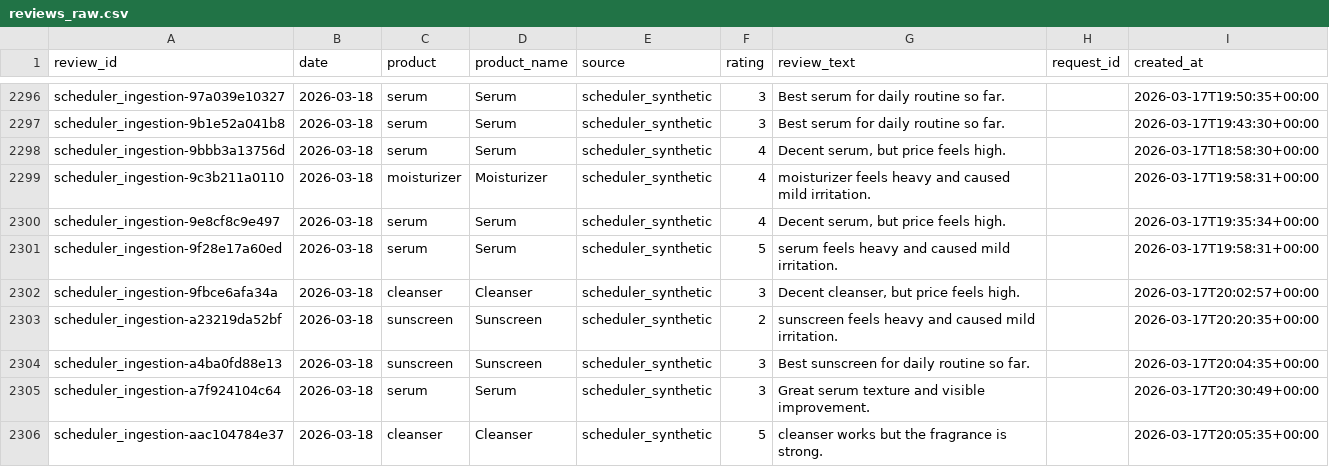
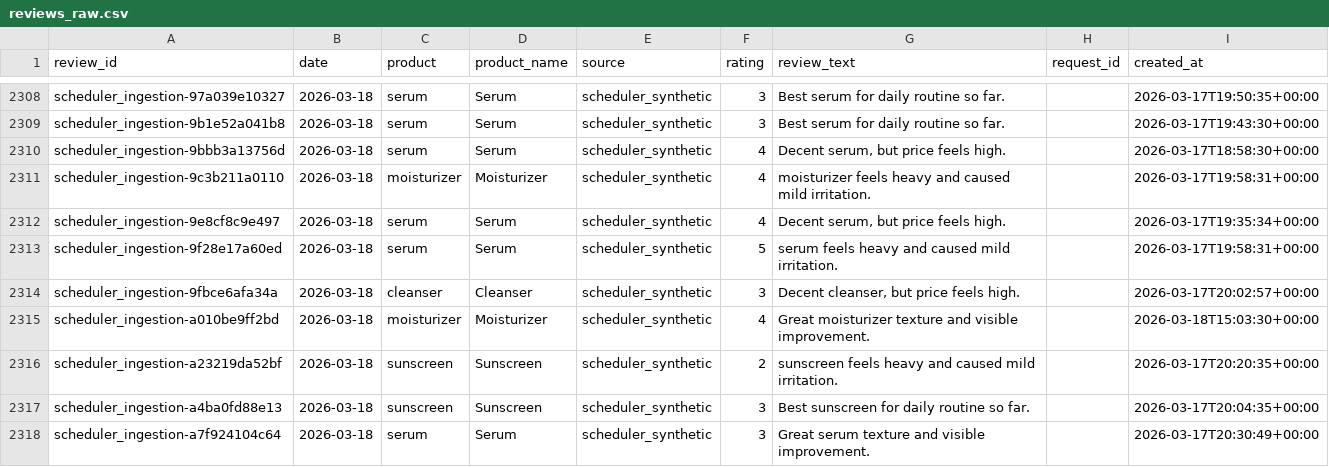
Before and after one commit to Infosys-Intership-6-0/AI-Powered-Market-Trend-Consumer-Sentiment-Forecaster, a CSV file: data/raw/reviews_raw.csv, drawn as a sheet; only a part is shown, gaps mark what is left out; the shorter side is filled out with more unchanged rows; the diff covers the shown part only; the diff names each change by its address in the sheet, - before the commit and + after, or states it on an @@ line.

```diff
--- a/data/raw/reviews_raw.csv
+++ b/data/raw/reviews_raw.csv
+row 2315: scheduler_ingestion-a010be9ff2bd | 2026-03-18 | moisturizer | Moisturizer | scheduler_synthetic | 4 | Great moisturizer texture and visible improvement. |  | 2026-03-18T15:03:30+00:00
```
Also changed, not shown: 22 added rows elsewhere in this file, data/processed/cleaned_reviews.csv, 2 other files.
